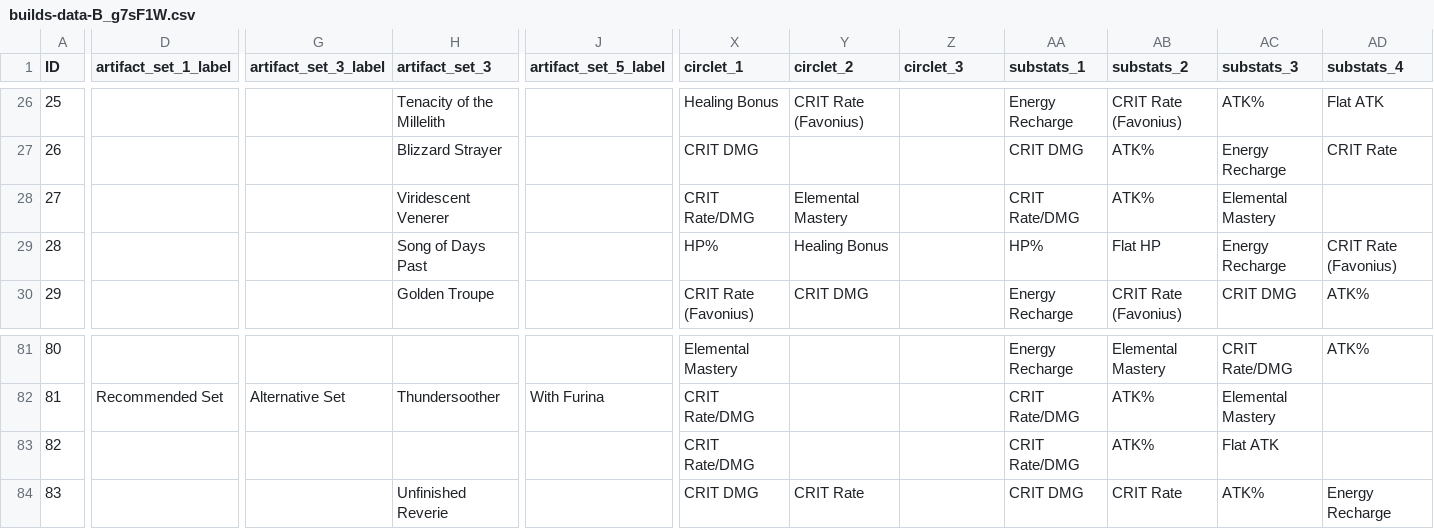
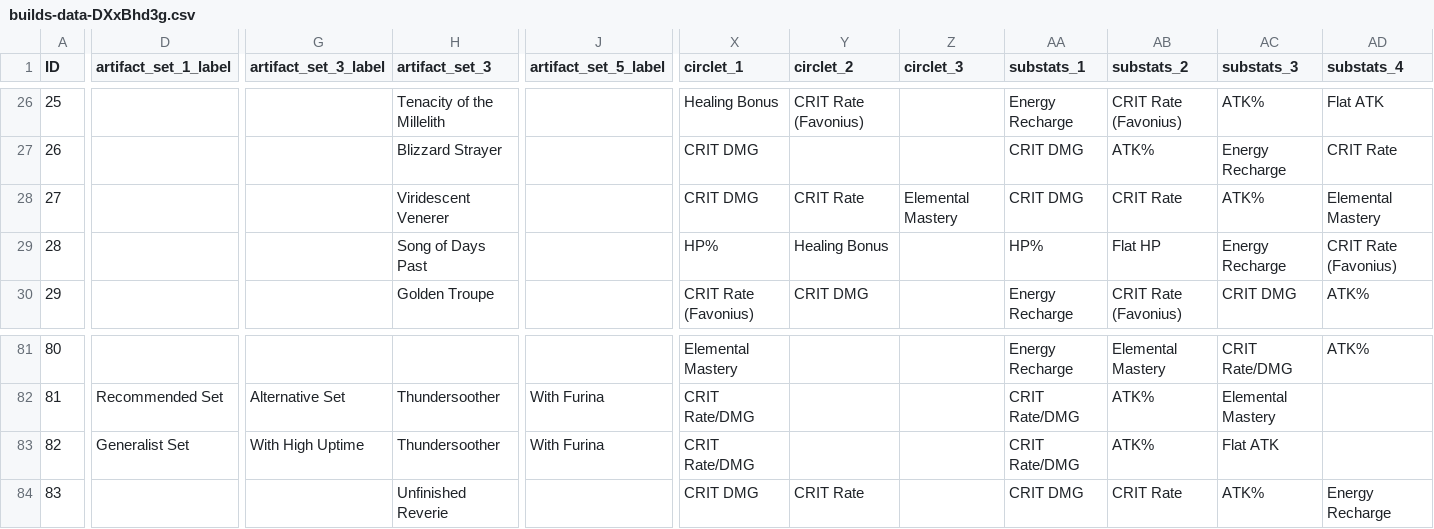
Before and after one commit to Mimizaya/is-this-artifact-good, a CSV file: assets/builds-data-DXxBhd3g.csv (was assets/builds-data-B_g7sF1W.csv), drawn as a sheet; only a part is shown, gaps mark what is left out; the diff covers the shown part only; the diff names each change by its address in the sheet, - before the commit and + after, or states it on an @@ line.

```diff
--- a/assets/builds-data-B_g7sF1W.csv
+++ b/assets/builds-data-DXxBhd3g.csv
-X28 (circlet_1): CRIT Rate/DMG
+X28 (circlet_1): CRIT DMG
-Y28 (circlet_2): Elemental Mastery
+Y28 (circlet_2): CRIT Rate
-Z28 (circlet_3): (empty)
+Z28 (circlet_3): Elemental Mastery
-AA28 (substats_1): CRIT Rate/DMG
+AA28 (substats_1): CRIT DMG
-AB28 (substats_2): ATK%
+AB28 (substats_2): CRIT Rate
-AC28 (substats_3): Elemental Mastery
+AC28 (substats_3): ATK%
-AD28 (substats_4): (empty)
+AD28 (substats_4): Elemental Mastery
-D83 (artifact_set_1_label): (empty)
+D83 (artifact_set_1_label): Generalist Set
-G83 (artifact_set_3_label): (empty)
+G83 (artifact_set_3_label): With High Uptime
-H83 (artifact_set_3): (empty)
+H83 (artifact_set_3): Thundersoother
-J83 (artifact_set_5_label): (empty)
+J83 (artifact_set_5_label): With Furina
```
Also changed, not shown: 1 edited cell elsewhere in this file, 8 other files.
